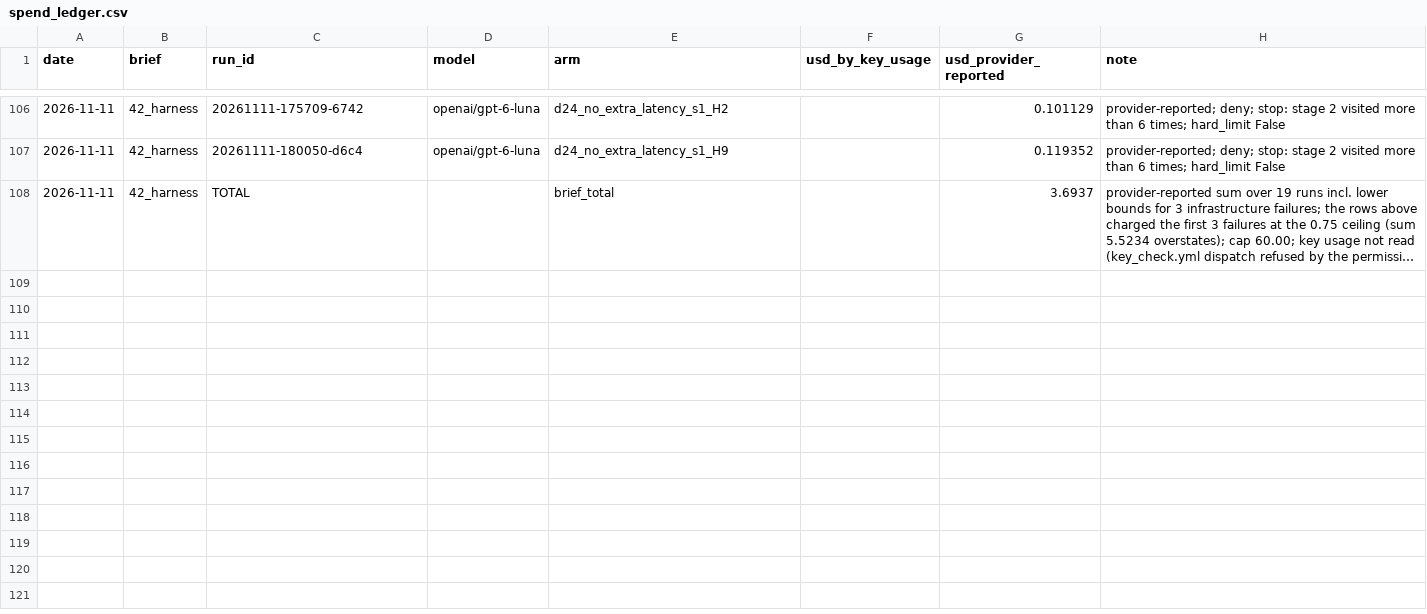
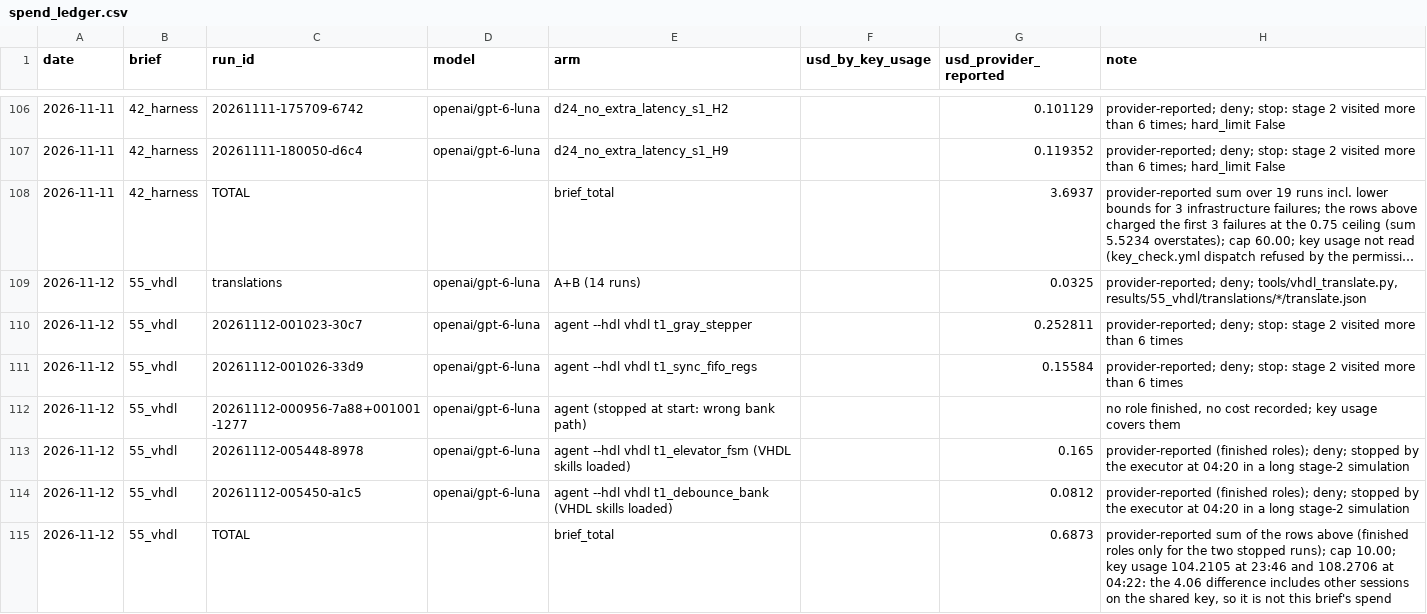
Before and after one commit to BrendanJamesLynskey/FPGA_Design_Agent, a CSV file: results/spend_ledger.csv, drawn as a sheet; only a part is shown, gaps mark what is left out; long unchanged cells end in …; the diff names each change by its address in the sheet, - before the commit and + after, or states it on an @@ line.

```diff
--- a/results/spend_ledger.csv
+++ b/results/spend_ledger.csv
+row 109: 2026-11-12 | 55_vhdl | translations | openai/gpt-6-luna | A+B (14 runs) |  | 0.0325 | provider-reported; deny; tools/vhdl_translate.py, results/55_vhdl/translations/*/translate.json
+row 110: 2026-11-12 | 55_vhdl | 20261112-001023-30c7 | openai/gpt-6-luna | agent --hdl vhdl t1_gray_stepper |  | 0.252811 | provider-reported; deny; stop: stage 2 visited more than 6 times
+row 111: 2026-11-12 | 55_vhdl | 20261112-001026-33d9 | openai/gpt-6-luna | agent --hdl vhdl t1_sync_fifo_regs |  | 0.15584 | provider-reported; deny; stop: stage 2 visited more than 6 times
+row 112: 2026-11-12 | 55_vhdl | 20261112-000956-7a88+001001-1277 | openai/gpt-6-luna | agent (stopped at start: wrong bank path) |  |  | no role finished, no cost recorded; key usage covers them
+row 113: 2026-11-12 | 55_vhdl | 20261112-005448-8978 | openai/gpt-6-luna | agent --hdl vhdl t1_elevator_fsm (VHDL skills loaded) |  | 0.165 | provider-reported (finished roles); deny; stopped by the executor at 04:20 in a long stage-2 simulation
+row 114: 2026-11-12 | 55_vhdl | 20261112-005450-a1c5 | openai/gpt-6-luna | agent --hdl vhdl t1_debounce_bank (VHDL skills loaded) |  | 0.0812 | provider-reported (finished roles); deny; stopped by the executor at 04:20 in a long stage-2 simulation
+row 115: 2026-11-12 | 55_vhdl | TOTAL |  | brief_total |  | 0.6873 | provider-reported sum of the rows above (finished roles only for the two stopped runs); cap 10.00; key usage 104.2105 at 23:46 and 108.2706 at 04:22: the 4.06 difference includes other sessions on the shared key, so it is not this brief's spend
```
Also changed, not shown: 3 other files.
